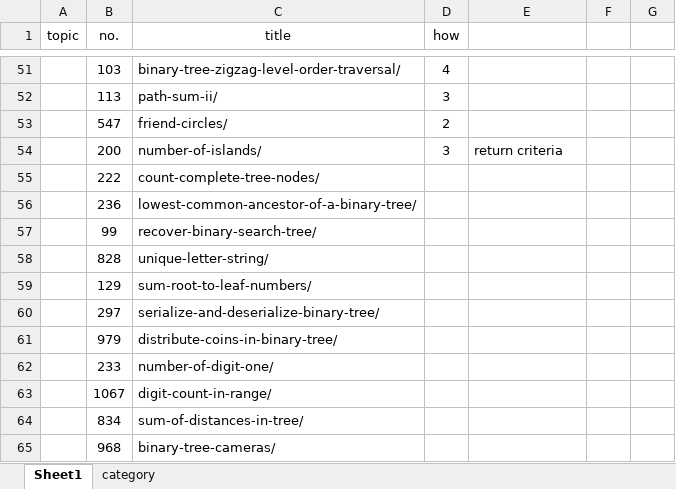
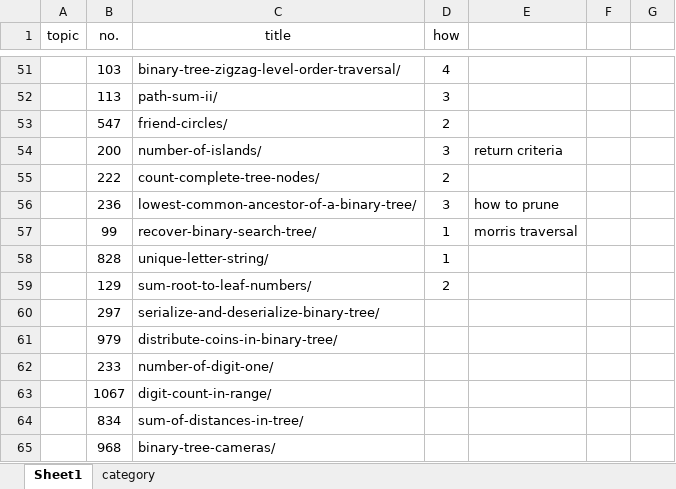
Before and after one commit to tyqi11/leetcode, an Excel workbook: Summary.xlsx, sheet Sheet1, drawn as a sheet; only a part is shown, gaps mark what is left out; values as stored, in another font and other column widths than the file's, no borders; conditional formats not drawn; the diff names each change by its address in the sheet, - before the commit and + after, or states it on an @@ line.

```diff
--- a/Summary.xlsx (sheet Sheet1)
+++ b/Summary.xlsx (sheet Sheet1)
-D55 (how): (empty)
+D55 (how): 2
-D56 (how): (empty)
+D56 (how): 3
-E56: (empty)
+E56: how to prune
-D57:D58 (how): (empty)
+D57:D58 (how): 1
-E57: (empty)
+E57: morris traversal
-D59 (how): (empty)
+D59 (how): 2
```
Also changed, not shown: 2 other files.
